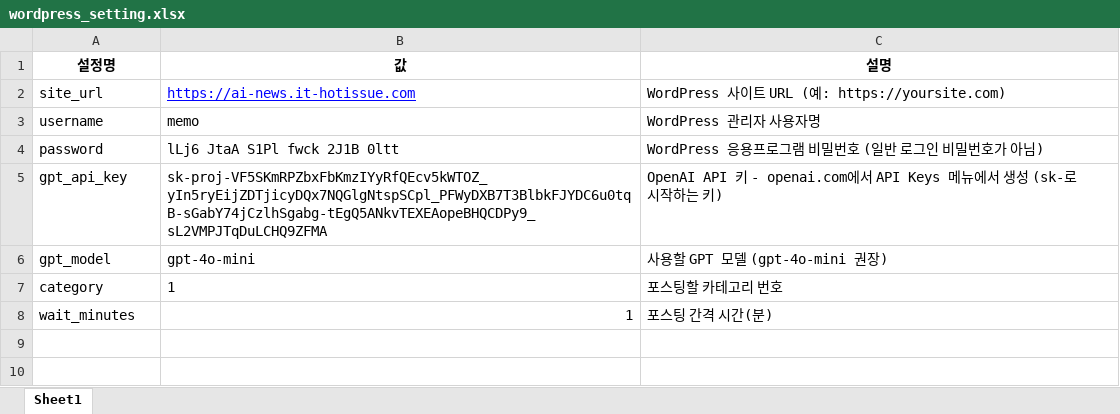
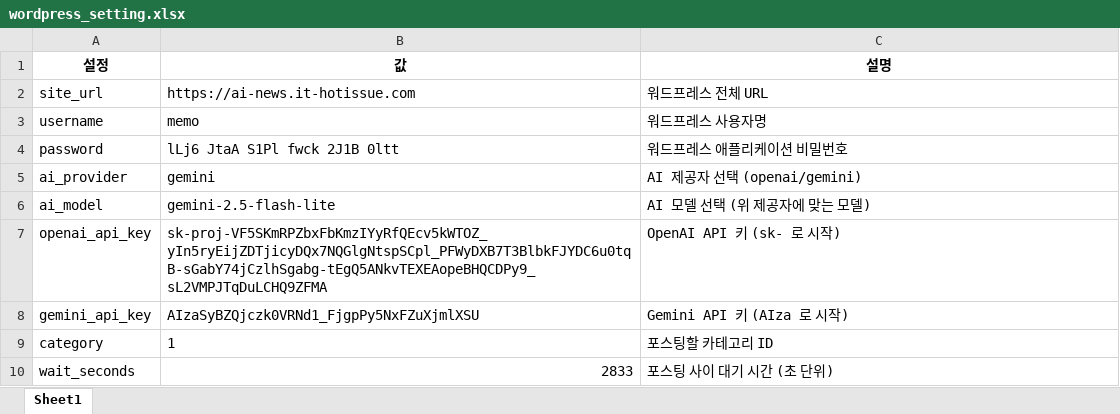
Before and after one commit to angibeom0985-arch/auto-WP, an Excel workbook: wordpress_setting.xlsx, sheet Sheet1, drawn as a sheet; values as stored, in another font and other column widths than the file's, no borders; removed rows and columns are numbered as before the commit, all else as after; the diff names each change by its address in the sheet, - before the commit and + after, or states it on an @@ line.

```diff
--- a/wordpress_setting.xlsx (sheet Sheet1)
+++ b/wordpress_setting.xlsx (sheet Sheet1)
-A1: 설정명
+A1: 설정
@@ B2 underline: on → off, text colour: #0000FF → black @@
-C2 (설명): WordPress 사이트 URL (예: https://yoursite.com)
+C2 (설명): 워드프레스 전체 URL
-C3 (설명): WordPress 관리자 사용자명
+C3 (설명): 워드프레스 사용자명
-C4 (설명): WordPress 응용프로그램 비밀번호 (일반 로그인 비밀번호가 아님)
+C4 (설명): 워드프레스 애플리케이션 비밀번호
+row 5: ai_provider | gemini | AI 제공자 선택 (openai/gemini)
+row 6: ai_model | gemini-2.5-flash-lite | AI 모델 선택 (위 제공자에 맞는 모델)
-A7 (설정): gpt_api_key
+A7 (설정): openai_api_key
-C7 (설명): OpenAI API 키 - openai.com에서 API Keys 메뉴에서 생성 (sk-로 시작하는 키)
+C7 (설명): OpenAI API 키 (sk- 로 시작)
-row 6: gpt_model | gpt-4o-mini | 사용할 GPT 모델 (gpt-4o-mini 권장)
+row 8: gemini_api_key | AIzaSyBZQjczk0VRNd1_FjgpPy5NxFZuXjmlXSU | Gemini API 키 (AIza 로 시작)
-C9 (설명): 포스팅할 카테고리 번호
+C9 (설명): 포스팅할 카테고리 ID
-row 8: wait_minutes | 1 | 포스팅 간격 시간(분)
+row 10: wait_seconds | 2833 | 포스팅 사이 대기 시간 (초 단위)
```
Also changed, not shown: 37 other files.
